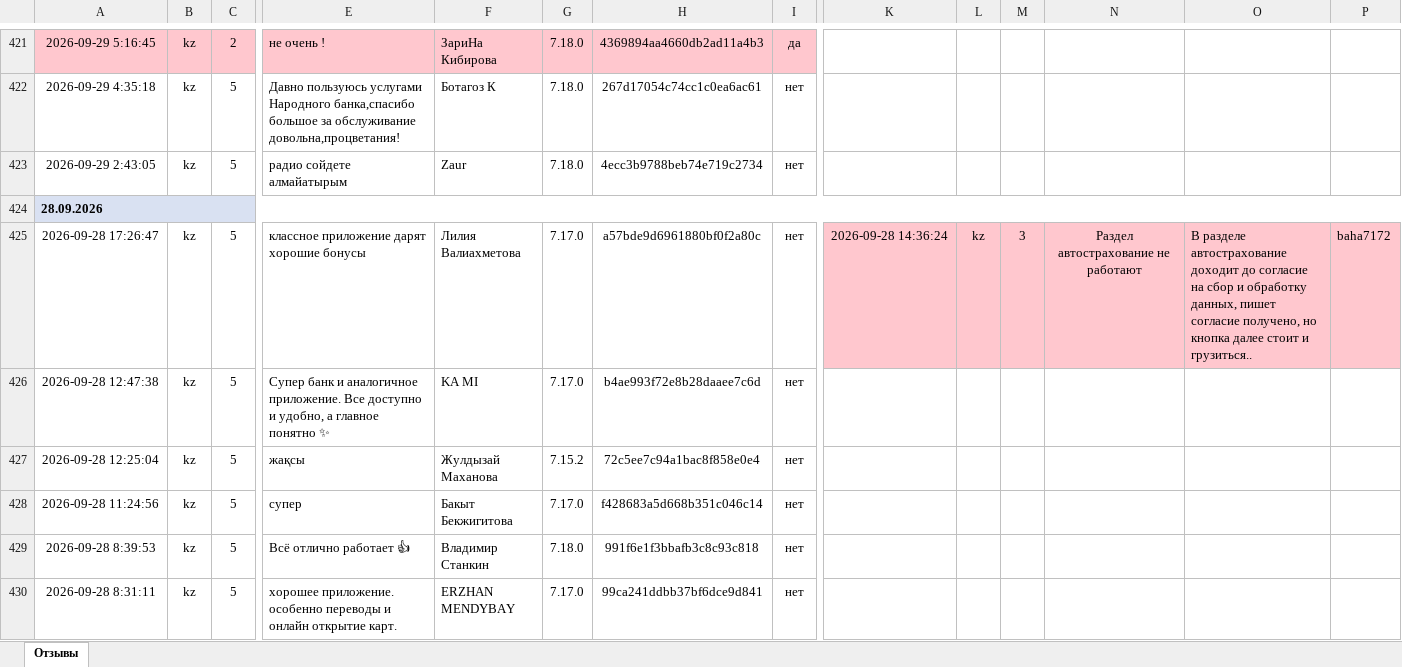
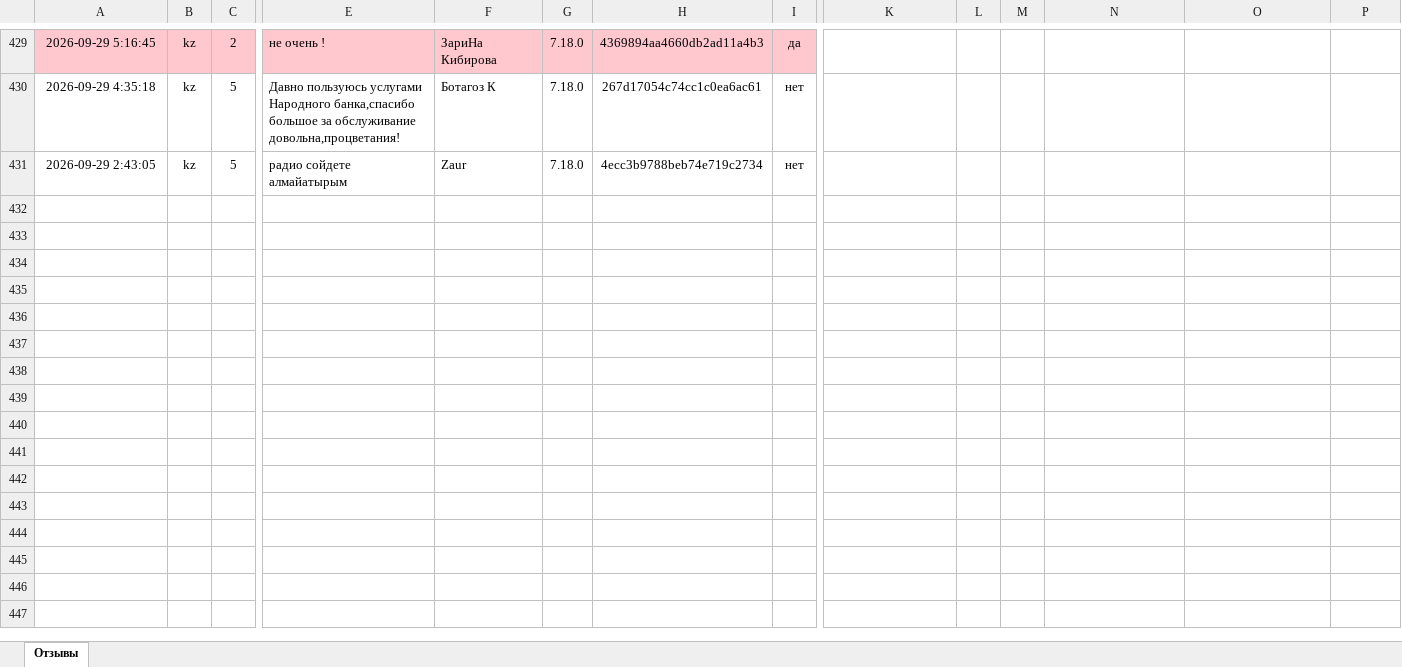
Before and after one commit to Laura-B84/my-project, an Excel workbook: otzyvy_halyk.xlsx, sheet Отзывы, drawn as a sheet; only a part is shown, gaps mark what is left out; values as stored, in another font and other column widths than the file's, no borders; removed rows and columns are numbered as before the commit, all else as after; rows hold the shown columns only; the diff covers the shown part only; the diff names each change by its address in the sheet, - before the commit and + after, or states it on an @@ line.

```diff
--- a/otzyvy_halyk.xlsx (sheet Отзывы)
+++ b/otzyvy_halyk.xlsx (sheet Отзывы)
-row 424: 28.09.2026
-row 425: 2026-09-28 17:26:47 | kz | 5 | классное приложение дарят хорошие бонусы | Лилия Валиахметова | 7.17.0 | a57bde9d6961880bf0f2a80c | нет | 2026-09-28 14:36:24 | kz | 3 | Раздел автострахование не работают | В разделе автострахование доходит до согласие на сбор и обработку данных, пишет согласие получено, но кнопка далее стоит и грузиться.. | baha7172
-row 426: 2026-09-28 12:47:38 | kz | 5 | Супер банк и аналогичное приложение. Все доступно и удобно, а главное понятно ✨ | KA MI | 7.17.0 | b4ae993f72e8b28daaee7c6d | нет
-row 427: 2026-09-28 12:25:04 | kz | 5 | жақсы | Жулдызай Маханова | 7.15.2 | 72c5ee7c94a1bac8f858e0e4 | нет
-row 428: 2026-09-28 11:24:56 | kz | 5 | супер | Бакыт Бекжигитова | 7.17.0 | f428683a5d668b351c046c14 | нет
-row 429: 2026-09-28 8:39:53 | kz | 5 | Всё отлично работает 👍 | Владимир Станкин | 7.18.0 | 991f6e1f3bbafb3c8c93c818 | нет
-row 430: 2026-09-28 8:31:11 | kz | 5 | хорошее приложение. особенно переводы и онлайн открытие карт. | ERZHAN MENDYBAY | 7.17.0 | 99ca241ddbb37bf6dce9d841 | нет
```
Also changed, not shown: 8 added rows, 6 removed rows, 1 moved row and 1 edited cell elsewhere in this sheet, 1 other file.
